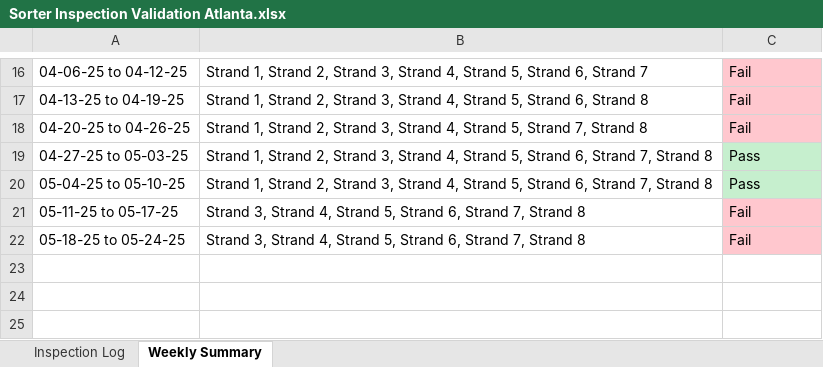
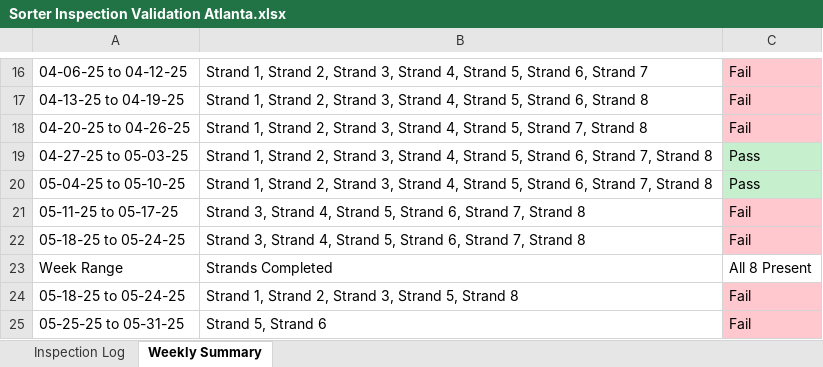
Before and after one commit to Squirrellzy/Sorter-Dashboard, an Excel workbook: data/Sorter Inspection Validation Atlanta.xlsx, sheet Weekly Summary, drawn as a sheet; only a part is shown, gaps mark what is left out; values as stored, in another font and other column widths than the file's, no borders; table styles not drawn; the diff names each change by its address in the sheet, - before the commit and + after, or states it on an @@ line.

```diff
--- a/data/Sorter Inspection Validation Atlanta.xlsx (sheet Weekly Summary)
+++ b/data/Sorter Inspection Validation Atlanta.xlsx (sheet Weekly Summary)
+row 23: Week Range | Strands Completed | All 8 Present
+row 24: 05-18-25 to 05-24-25 | Strand 1, Strand 2, Strand 3, Strand 5, Strand 8 | Fail
+row 25: 05-25-25 to 05-31-25 | Strand 5, Strand 6 | Fail
```
Also changed, not shown: sheet Inspection Log, data/Sorter Inspection Validation Chicago.xlsx, data/Sorter Inspection Validation Indy.xlsx.
